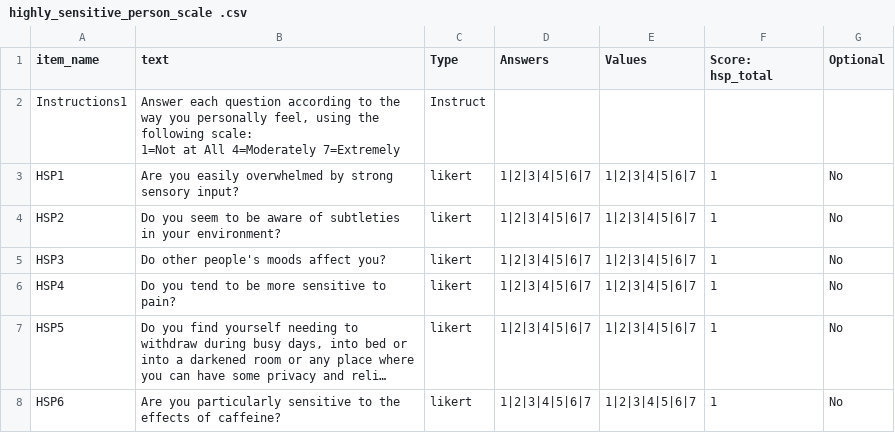
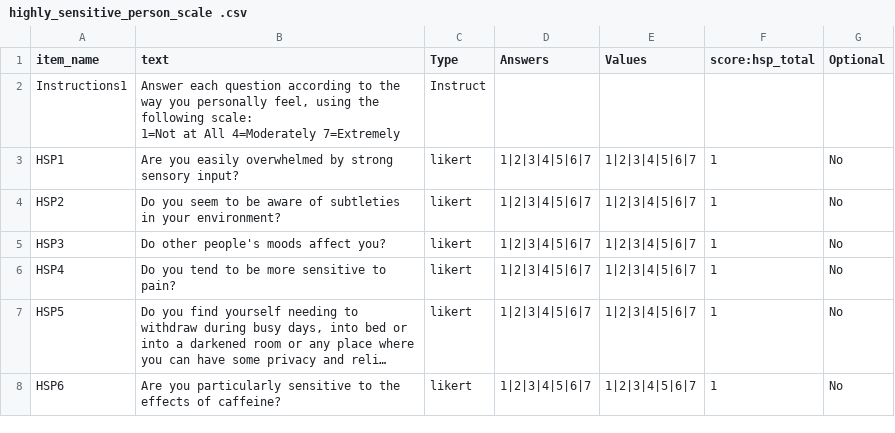
Before and after one commit to MollyJaneJohnson25/project, a CSV file: User/Surveys/highly_sensitive_person_scale .csv, drawn as a sheet; only a part is shown; long unchanged cells end in ….

Commit message:
survey

```diff
--- a/User/Surveys/highly_sensitive_person_scale .csv
+++ b/User/Surveys/highly_sensitive_person_scale .csv
@@ -1,2 +1,2 @@
-item_name,text,Type,Answers,Values,Score: hsp_total,Optional,
+item_name,text,Type,Answers,Values,score:hsp_total,Optional,
 Instructions1,"Answer each question according to the way you personally feel, using the following scale:
```
Also changed, not shown: User/Surveys/scarred_survey.csv, 2 other files.
